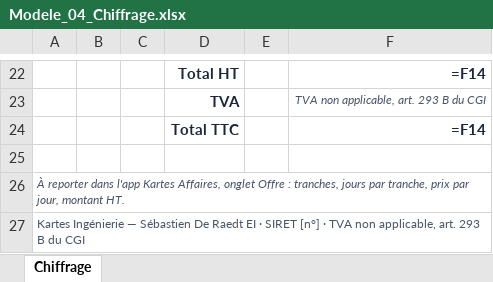
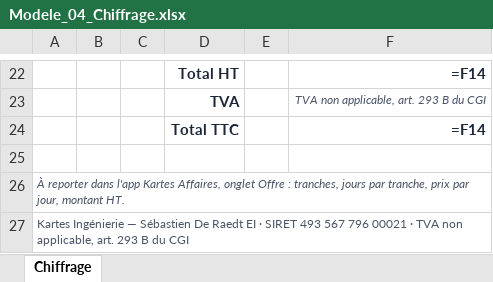
Before and after one commit to 7yptbmvt8d-wq/Kompa-ing-nierie, an Excel workbook: skills/reponse-amo-kartes/modeles/Modele_04_Chiffrage.xlsx, sheet Chiffrage, drawn as a sheet; only a part is shown, gaps mark what is left out; values as stored, in another font and other column widths than the file's, no borders; formulas without a stored value are shown as written; the diff names each change by its address in the sheet, - before the commit and + after, or states it on an @@ line.

```diff
--- a/skills/reponse-amo-kartes/modeles/Modele_04_Chiffrage.xlsx (sheet Chiffrage)
+++ b/skills/reponse-amo-kartes/modeles/Modele_04_Chiffrage.xlsx (sheet Chiffrage)
-A27: …· SIRET [n°] · TVA…
+A27: …· SIRET 493 567 796 00021 · TVA…
```
Also changed, not shown: 18 other files.
